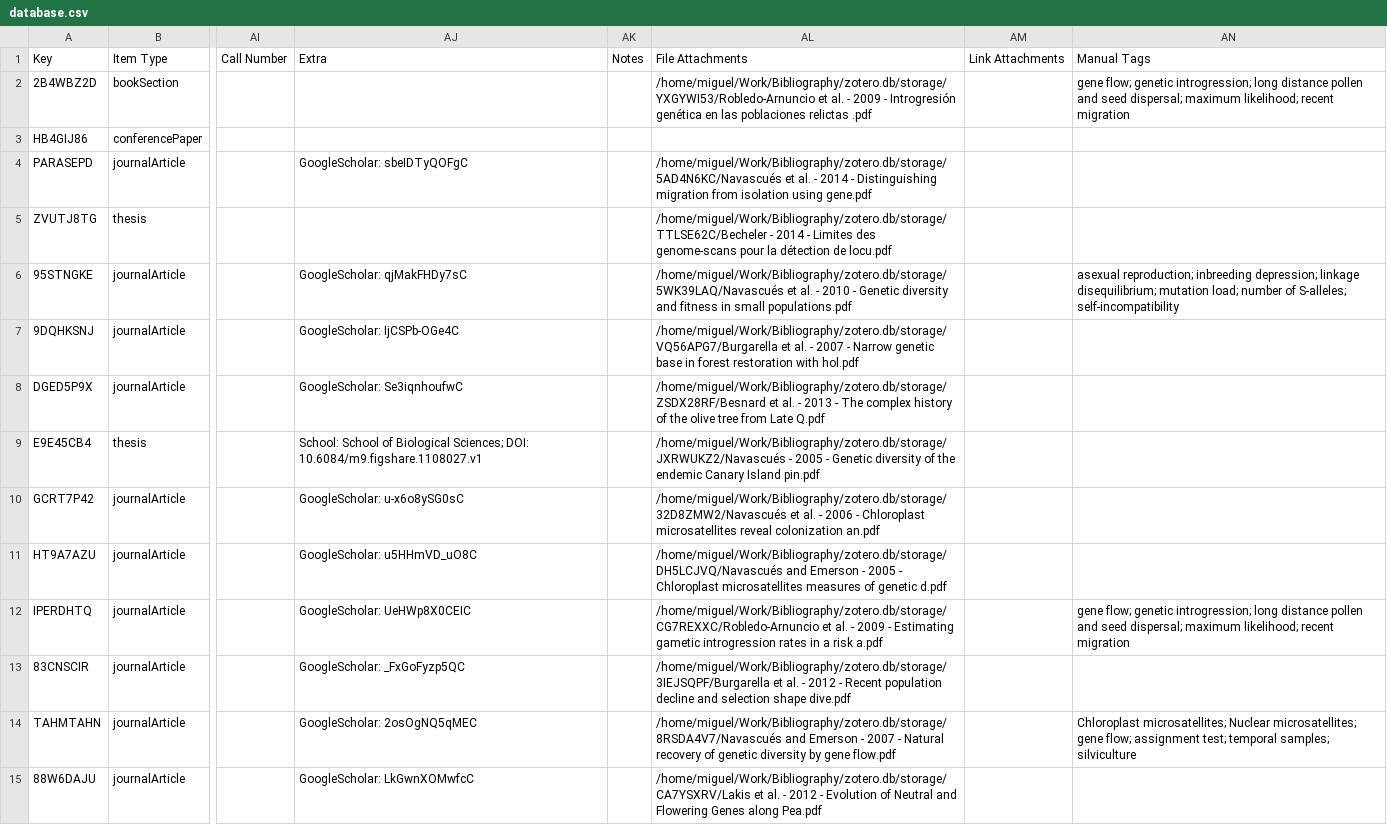
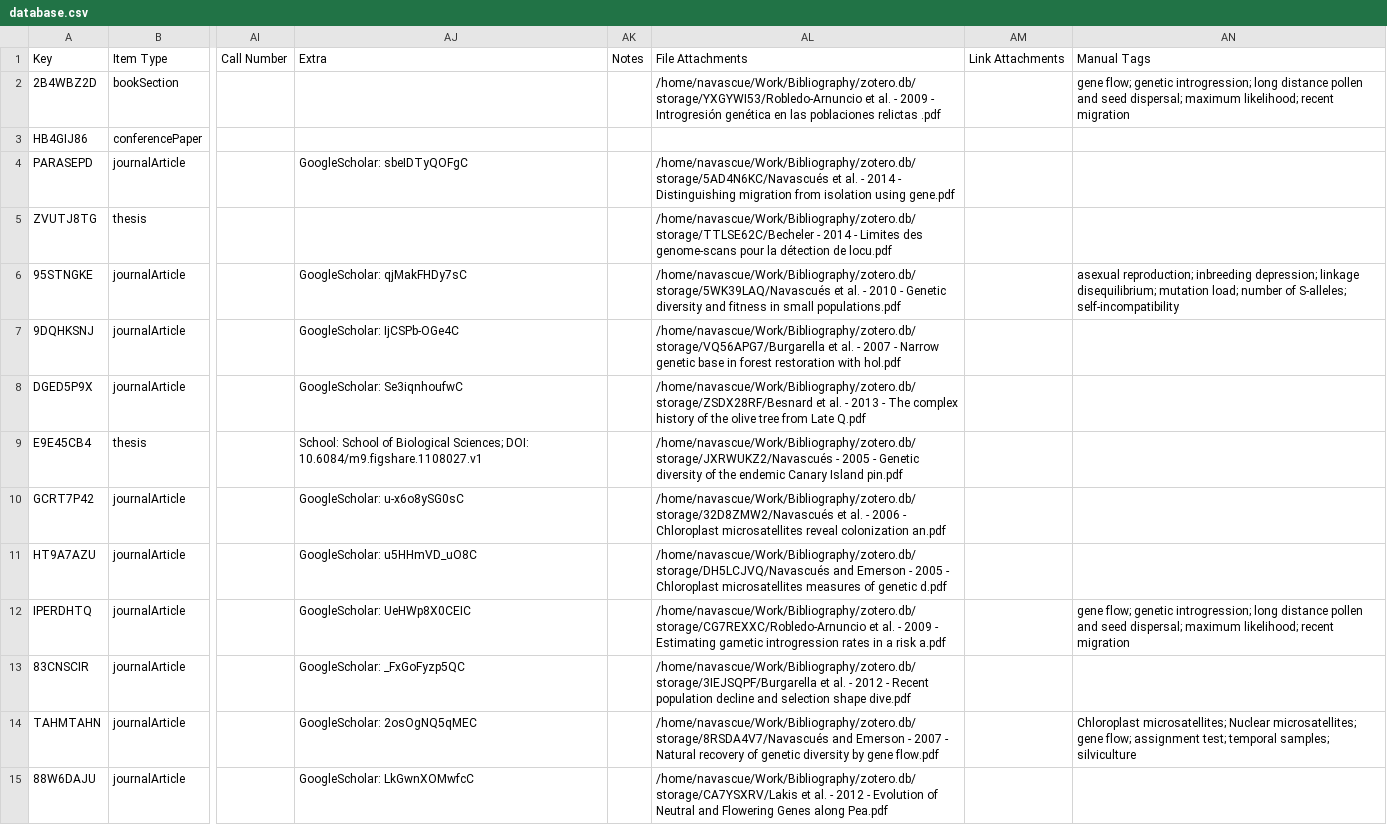
Before and after one commit to mnavascues/Website, a CSV file: database.csv, drawn as a sheet; only a part is shown, gaps mark what is left out; the diff covers the shown part only; the diff names each change by its address in the sheet, - before the commit and + after, or states it on an @@ line.

```diff
--- a/database.csv
+++ b/database.csv
-AL2 (File Attachments): /home/miguel/Work/Bibliography/zotero.db/storage/YXGYWI53/Robledo-Arnuncio et al.…
+AL2 (File Attachments): /home/navascue/Work/Bibliography/zotero.db/storage/YXGYWI53/Robledo-Arnuncio et al.…
-AL4 (File Attachments): /home/miguel/Work/Bibliography/zotero.db/storage/5AD4N6KC/Navascués et al.…
+AL4 (File Attachments): /home/navascue/Work/Bibliography/zotero.db/storage/5AD4N6KC/Navascués et al.…
-AL5 (File Attachments): /home/miguel/Work/Bibliography/zotero.db/storage/TTLSE62C/Becheler - 2014…
+AL5 (File Attachments): /home/navascue/Work/Bibliography/zotero.db/storage/TTLSE62C/Becheler - 2014…
-AL6 (File Attachments): /home/miguel/Work/Bibliography/zotero.db/storage/5WK39LAQ/Navascués et al.…
+AL6 (File Attachments): /home/navascue/Work/Bibliography/zotero.db/storage/5WK39LAQ/Navascués et al.…
-AL7 (File Attachments): /home/miguel/Work/Bibliography/zotero.db/storage/VQ56APG7/Burgarella et al.…
+AL7 (File Attachments): /home/navascue/Work/Bibliography/zotero.db/storage/VQ56APG7/Burgarella et al.…
-AL8 (File Attachments): /home/miguel/Work/Bibliography/zotero.db/storage/ZSDX28RF/Besnard et al.…
+AL8 (File Attachments): /home/navascue/Work/Bibliography/zotero.db/storage/ZSDX28RF/Besnard et al.…
-AL9 (File Attachments): /home/miguel/Work/Bibliography/zotero.db/storage/JXRWUKZ2/Navascués - 2005…
+AL9 (File Attachments): /home/navascue/Work/Bibliography/zotero.db/storage/JXRWUKZ2/Navascués - 2005…
-AL10 (File Attachments): /home/miguel/Work/Bibliography/zotero.db/storage/32D8ZMW2/Navascués et al.…
+AL10 (File Attachments): /home/navascue/Work/Bibliography/zotero.db/storage/32D8ZMW2/Navascués et al.…
-AL11 (File Attachments): /home/miguel/Work/Bibliography/zotero.db/storage/DH5LCJVQ/Navascués and Emerson…
+AL11 (File Attachments): /home/navascue/Work/Bibliography/zotero.db/storage/DH5LCJVQ/Navascués and Emerson…
-AL12 (File Attachments): /home/miguel/Work/Bibliography/zotero.db/storage/CG7REXXC/Robledo-Arnuncio et al.…
+AL12 (File Attachments): /home/navascue/Work/Bibliography/zotero.db/storage/CG7REXXC/Robledo-Arnuncio et al.…
-AL13 (File Attachments): /home/miguel/Work/Bibliography/zotero.db/storage/3IEJSQPF/Burgarella et al.…
+AL13 (File Attachments): /home/navascue/Work/Bibliography/zotero.db/storage/3IEJSQPF/Burgarella et al.…
-AL14 (File Attachments): /home/miguel/Work/Bibliography/zotero.db/storage/8RSDA4V7/Navascués and Emerson…
+AL14 (File Attachments): /home/navascue/Work/Bibliography/zotero.db/storage/8RSDA4V7/Navascués and Emerson…
-AL15 (File Attachments): /home/miguel/Work/Bibliography/zotero.db/storage/CA7YSXRV/Lakis et al.…
+AL15 (File Attachments): /home/navascue/Work/Bibliography/zotero.db/storage/CA7YSXRV/Lakis et al.…
```
Also changed, not shown: 70 edited cells elsewhere in this file, 3 other files.
